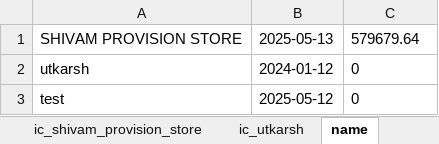
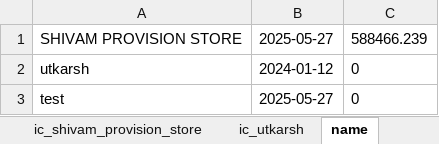
Before and after one commit to Utkarshagrawal1906/Acc, an Excel workbook: Acc.xlsx, sheet name, drawn as a sheet; values as stored, in another font and other column widths than the file's, no borders; the diff names each change by its address in the sheet, - before the commit and + after, or states it on an @@ line.

```diff
--- a/Acc.xlsx (sheet name)
+++ b/Acc.xlsx (sheet name)
-B1: 2025-05-13
+B1: 2025-05-27
-C1: 579679.64
+C1: 588466.239
-B3: 2025-05-12
+B3: 2025-05-27
```
Also changed, not shown: sheet shivam_provision_store_st.
